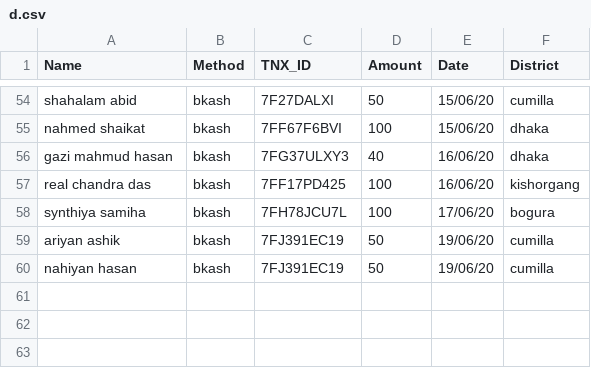
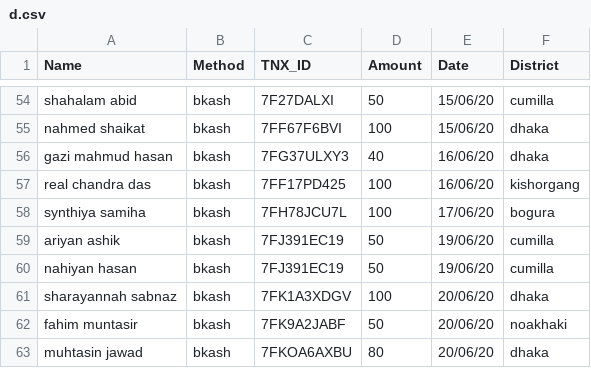
Before and after one commit to epsilonot/covid19_donation, a CSV file: d.csv, drawn as a sheet; only a part is shown, gaps mark what is left out; the diff names each change by its address in the sheet, - before the commit and + after, or states it on an @@ line.

Commit message:
Name added

```diff
--- a/d.csv
+++ b/d.csv
+row 61: sharayannah sabnaz | bkash | 7FK1A3XDGV | 100 | 20/06/20 | dhaka
+row 62: fahim muntasir | bkash | 7FK9A2JABF | 50 | 20/06/20 | noakhaki
+row 63: muhtasin jawad | bkash | 7FKOA6AXBU | 80 | 20/06/20 | dhaka
```
